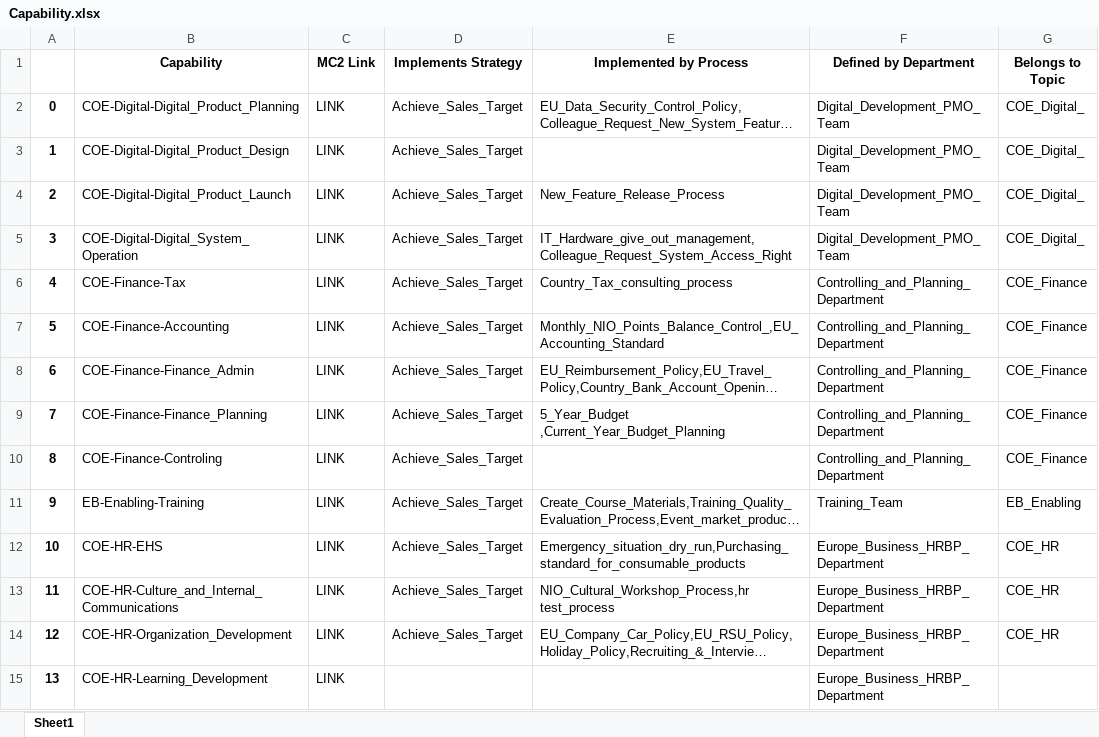
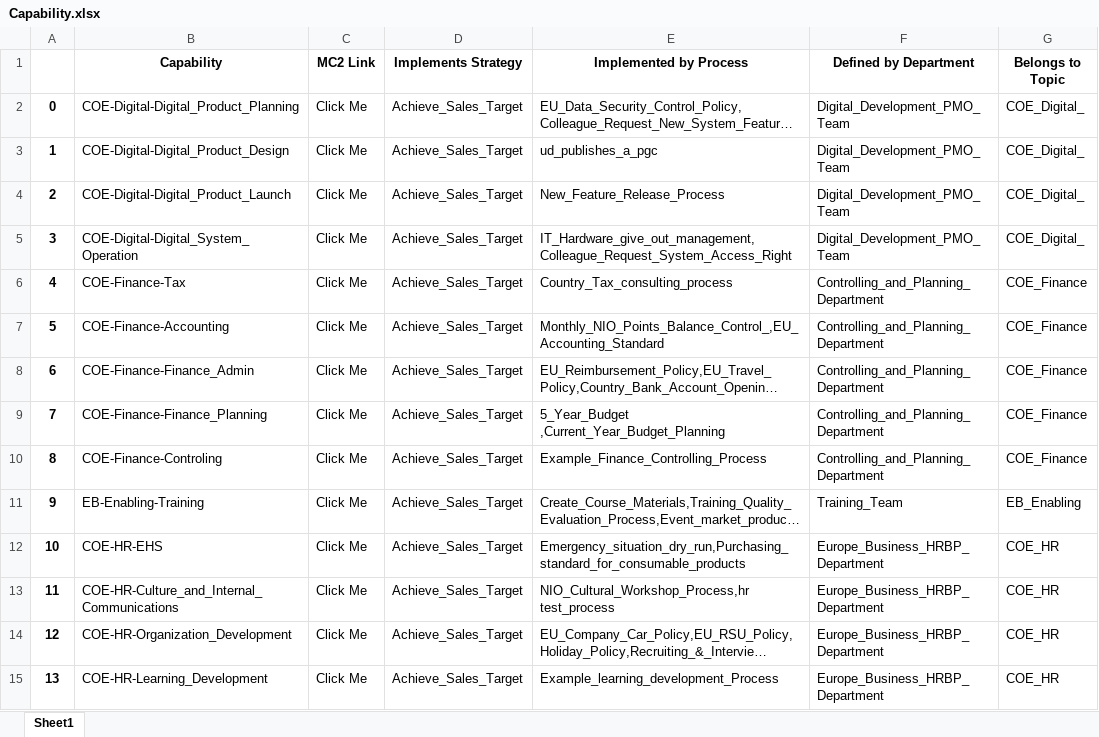
Before and after one commit to unforgiven1990/mc2, an Excel workbook: helper/Capability.xlsx, sheet Sheet1, drawn as a sheet; only a part is shown; long unchanged cells end in …; values as stored, in another font and other column widths than the file's, no borders; the diff covers the shown part only; the diff names each change by its address in the sheet, - before the commit and + after, or states it on an @@ line.

```diff
--- a/helper/Capability.xlsx (sheet Sheet1)
+++ b/helper/Capability.xlsx (sheet Sheet1)
-C2:C15 (MC2 Link): LINK
+C2:C15 (MC2 Link): Click Me
-E3 (Implemented by Process): (empty)
+E3 (Implemented by Process): ud_publishes_a_pgc
-E10 (Implemented by Process): (empty)
+E10 (Implemented by Process): Example_Finance_Controlling_Process
-D15 (Implements Strategy): (empty)
+D15 (Implements Strategy): Achieve_Sales_Target
-E15 (Implemented by Process): (empty)
+E15 (Implemented by Process): Example_learning_development_Process
-G15 (Belongs to Topic): (empty)
+G15 (Belongs to Topic): COE_HR
```
Also changed, not shown: 2 added rows, 91 edited cells and row numbers in column A elsewhere in this sheet, helper/Department.xlsx, helper/Employee_Process.xlsx, 28 other files.
